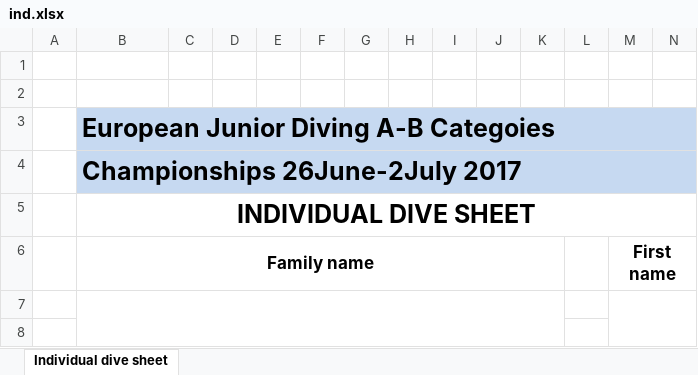
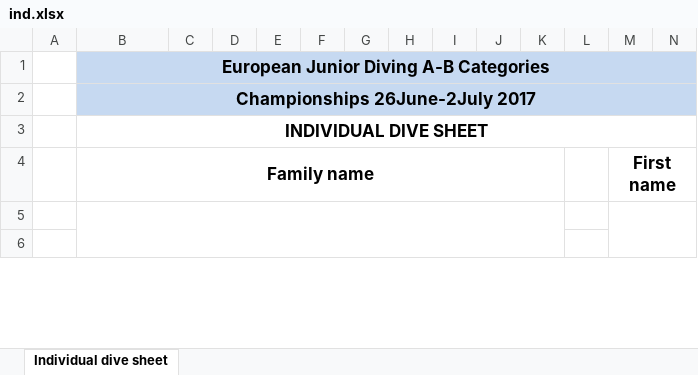
Before and after one commit to pederOverland/divesheets, an Excel workbook: ind.xlsx, sheet Individual dive sheet, drawn as a sheet; only a part is shown; values as stored, in another font and other column widths than the file's, no borders; charts and pictures not drawn; removed rows and columns are numbered as before the commit, all else as after; rows hold the shown columns only; the diff names each change by its address in the sheet, - before the commit and + after, or states it on an @@ line.

```diff
--- a/ind.xlsx (sheet Individual dive sheet)
+++ b/ind.xlsx (sheet Individual dive sheet)
-row 1: (empty)
-row 2: (empty)
-B1 (Family name): European Junior Diving Α-Β Categoies
+B1 (Family name): European Junior Diving Α-Β Categories
@@ B1:B3 text size: smaller @@
-B1:B2 alignment: left
+B1:B2 alignment: center
```
Also changed, not shown: charts or pictures, jump.xlsx, synchro.xlsx.
